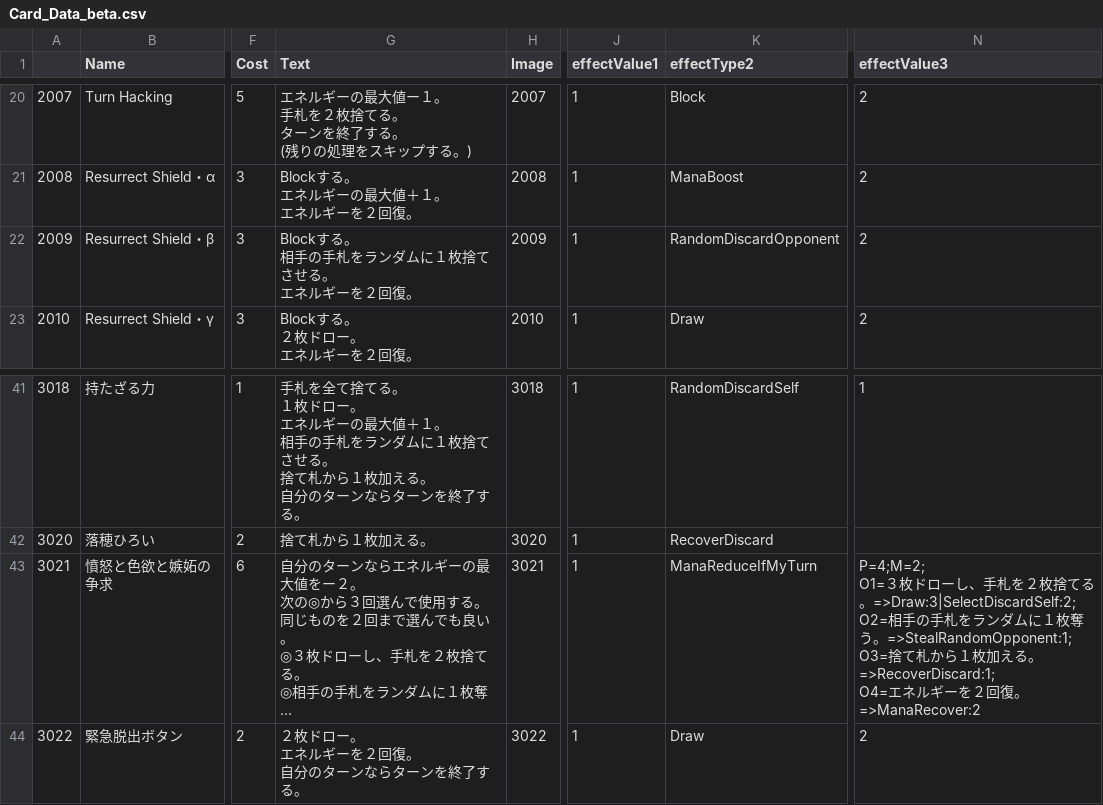
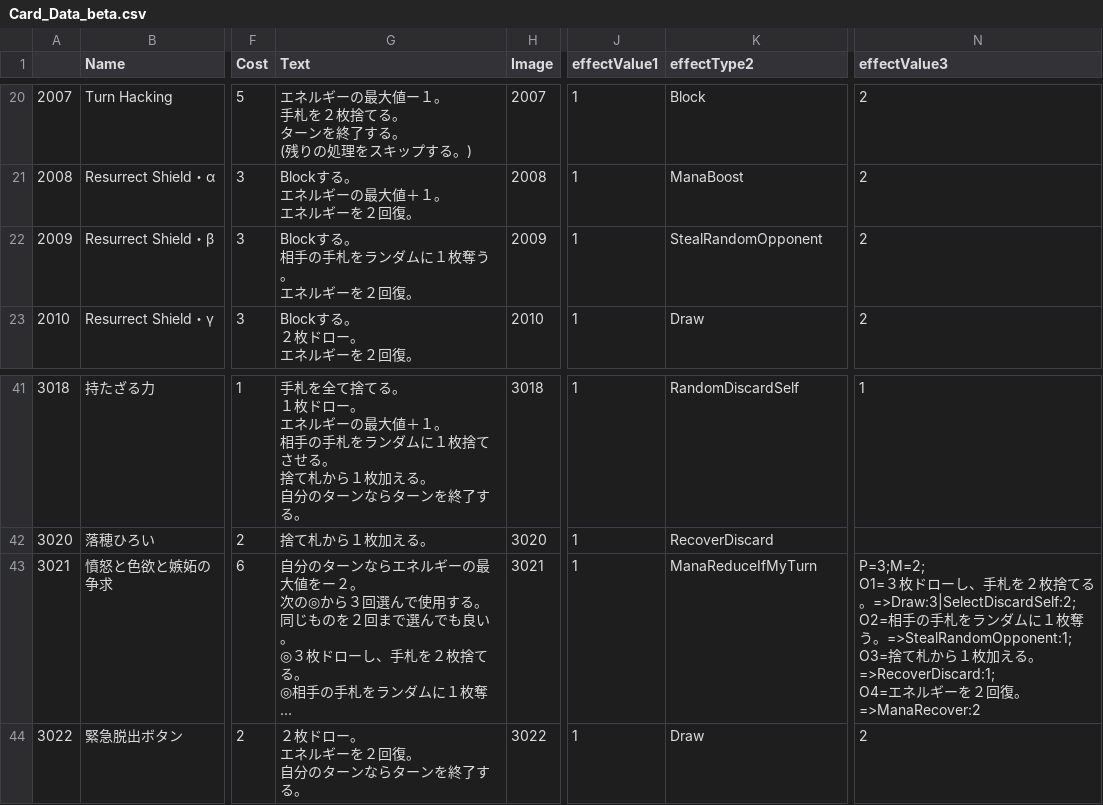
Before and after one commit to sca-yuki-motobe22csc0018/DuoFortuneONE, a CSV file: Assets/StreamingAssets/Card_Data_beta.csv, drawn as a sheet; only a part is shown, gaps mark what is left out; long unchanged cells end in …; ↵ is a line break in a cell; the diff names each change by its address in the sheet, - before the commit and + after, or states it on an @@ line.

```diff
--- a/Assets/StreamingAssets/Card_Data_beta.csv
+++ b/Assets/StreamingAssets/Card_Data_beta.csv
-G22 (Text): Blockする。 ↵ 相手の手札をランダムに１枚捨てさせる。 ↵ エネルギーを２回復。
+G22 (Text): Blockする。 ↵ 相手の手札をランダムに１枚奪う。 ↵ エネルギーを２回復。
-K22 (effectType2): RandomDiscardOpponent
+K22 (effectType2): StealRandomOpponent
-N43 (effectValue3): P=4;M=2; ↵ O1=３…
+N43 (effectValue3): P=3;M=2; ↵ O1=３…
```
Also changed, not shown: Assets/StreamingAssets/Card_Data.csv, 14 other files.
